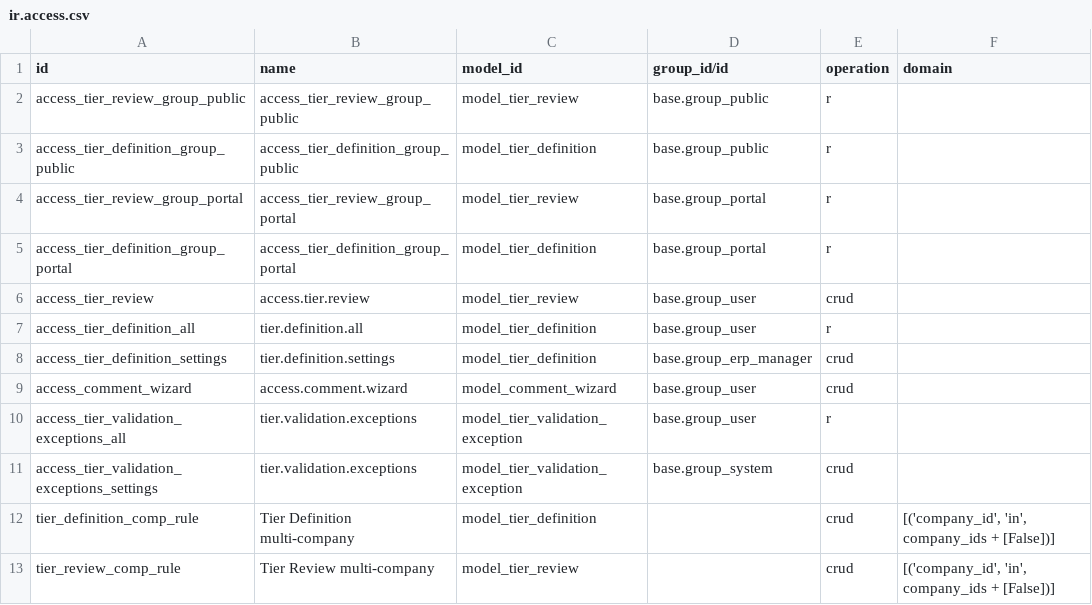
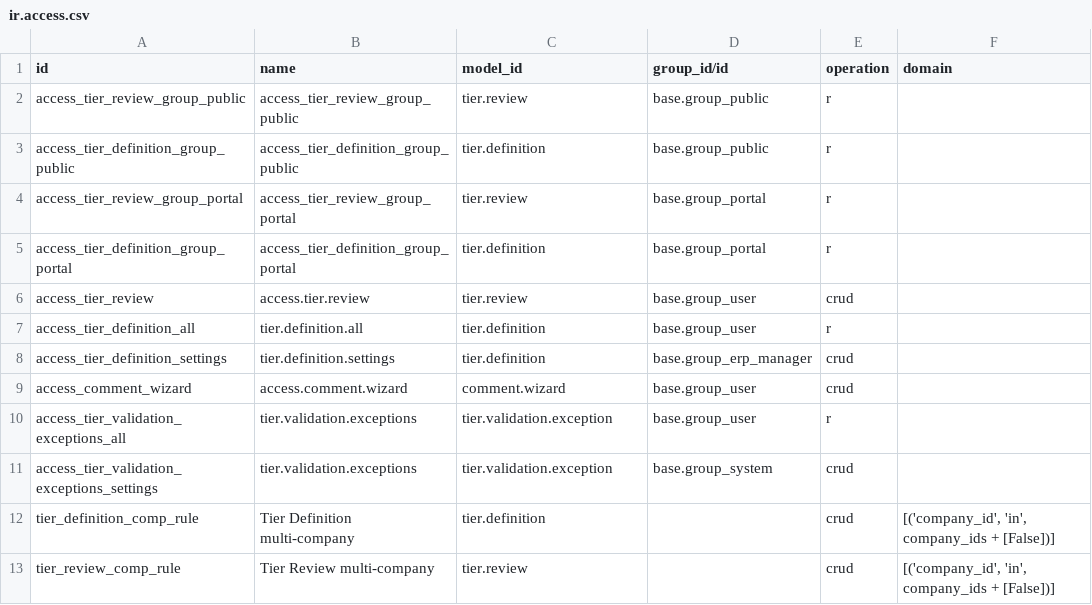
Before and after one commit to ursais/server-ux, a CSV file: base_tier_validation/security/ir.access.csv, drawn as a sheet.

Commit message:
Use technical model names in ir.access.csv.
Odoo 20 ir.access.model_id is sale.order, not model_sale_order.

```diff
--- a/base_tier_validation/security/ir.access.csv
+++ b/base_tier_validation/security/ir.access.csv
@@ -1,13 +1,13 @@
 id,name,model_id,group_id/id,operation,domain
-access_tier_review_group_public,access_tier_review_group_public,model_tier_review,base.group_public,r,
-access_tier_definition_group_public,access_tier_definition_group_public,model_tier_definition,base.group_public,r,
-access_tier_review_group_portal,access_tier_review_group_portal,model_tier_review,base.group_portal,r,
-access_tier_definition_group_portal,access_tier_definition_group_portal,model_tier_definition,base.group_portal,r,
-access_tier_review,access.tier.review,model_tier_review,base.group_user,crud,
-access_tier_definition_all,tier.definition.all,model_tier_definition,base.group_user,r,
-access_tier_definition_settings,tier.definition.settings,model_tier_definition,base.group_erp_manager,crud,
-access_comment_wizard,access.comment.wizard,model_comment_wizard,base.group_user,crud,
-access_tier_validation_exceptions_all,tier.validation.exceptions,model_tier_validation_exception,base.group_user,r,
-access_tier_validation_exceptions_settings,tier.validation.exceptions,model_tier_validation_exception,base.group_system,crud,
-tier_definition_comp_rule,Tier Definition multi-company,model_tier_definition,,crud,"[('company_id', 'in', company_ids + [False])]"
-tier_review_comp_rule,Tier Review multi-company,model_tier_review,,crud,"[('company_id', 'in', company_ids + [False])]"
+access_tier_review_group_public,access_tier_review_group_public,tier.review,base.group_public,r,
+access_tier_definition_group_public,access_tier_definition_group_public,tier.definition,base.group_public,r,
+access_tier_review_group_portal,access_tier_review_group_portal,tier.review,base.group_portal,r,
+access_tier_definition_group_portal,access_tier_definition_group_portal,tier.definition,base.group_portal,r,
+access_tier_review,access.tier.review,tier.review,base.group_user,crud,
+access_tier_definition_all,tier.definition.all,tier.definition,base.group_user,r,
+access_tier_definition_settings,tier.definition.settings,tier.definition,base.group_erp_manager,crud,
+access_comment_wizard,access.comment.wizard,comment.wizard,base.group_user,crud,
+access_tier_validation_exceptions_all,tier.validation.exceptions,tier.validation.exception,base.group_user,r,
+access_tier_validation_exceptions_settings,tier.validation.exceptions,tier.validation.exception,base.group_system,crud,
+tier_definition_comp_rule,Tier Definition multi-company,tier.definition,,crud,"[('company_id', 'in', company_ids + [False])]"
+tier_review_comp_rule,Tier Review multi-company,tier.review,,crud,"[('company_id', 'in', company_ids + [False])]"
```
Also changed, not shown: announcement/security/ir.access.csv, base_substate/security/ir.access.csv, 12 other files.
